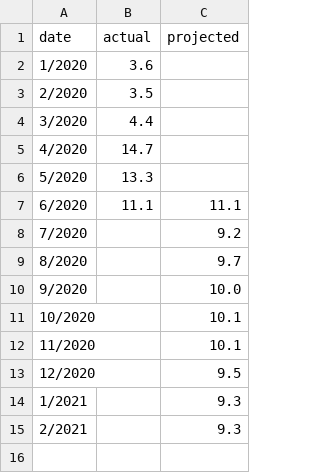
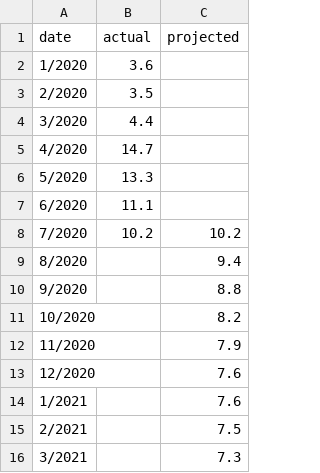
Before and after one commit to Andres-Carranza/Andres-Carranza.github.io, a CSV file: scripts/scrapers/unemployment_scraper/unemployment-data.csv, drawn as a sheet.

```diff
--- a/scripts/scrapers/unemployment_scraper/unemployment-data.csv
+++ b/scripts/scrapers/unemployment_scraper/unemployment-data.csv
@@ -6,10 +6,11 @@ date,actual,projected
 5/2020,13.3,
-6/2020,11.1,11.1
-7/2020,,9.2
-8/2020,,9.7
-9/2020,,10.0
-10/2020,,10.1
-11/2020,,10.1
-12/2020,,9.5
-1/2021,,9.3
-2/2021,,9.3
+6/2020,11.1,
+7/2020,10.2,10.2
+8/2020,,9.4
+9/2020,,8.8
+10/2020,,8.2
+11/2020,,7.9
+12/2020,,7.6
+1/2021,,7.6
+2/2021,,7.5
+3/2021,,7.3
```
Also changed, not shown: scripts/scrapers/covid_scraper/covid-data.csv, scripts/scrapers/nonfarm_scraper/nonfarm-data.csv, 6 other files.
